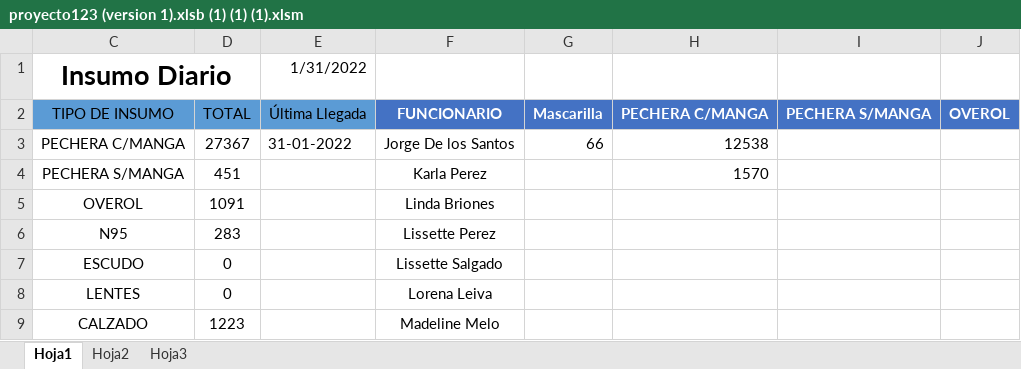
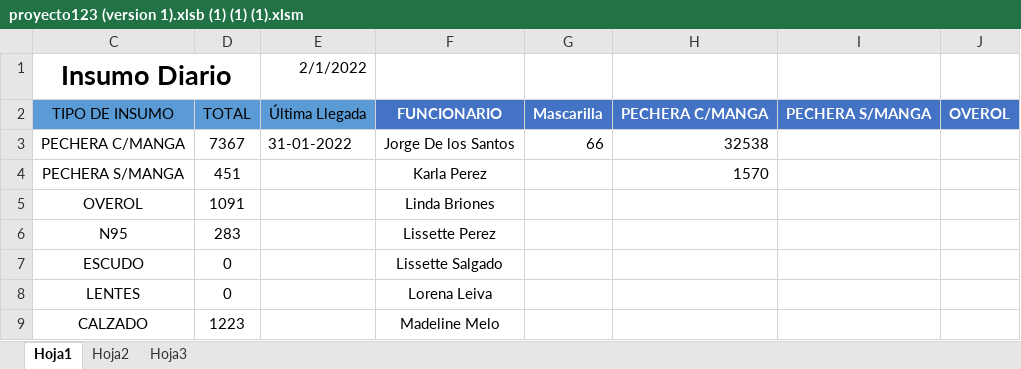
Before and after one commit to Kzlo7/proyectoCESFAM, an Excel workbook: proyecto123 (version 1).xlsb (1) (1) (1).xlsm, sheet Hoja1, drawn as a sheet; only a part is shown; values as stored, in another font and other column widths than the file's, no borders; the diff names each change by its address in the sheet, - before the commit and + after, or states it on an @@ line.

Commit message:
Update proyecto123 (version 1).xlsb (1) (1) (1).xlsm

```diff
--- a/proyecto123 (version 1).xlsb (1) (1) (1).xlsm (sheet Hoja1)
+++ b/proyecto123 (version 1).xlsb (1) (1) (1).xlsm (sheet Hoja1)
-E1: 1/31/2022
+E1: 2/1/2022
-D3: 27367
+D3: 7367
-H3: 12538
+H3: 32538
```
